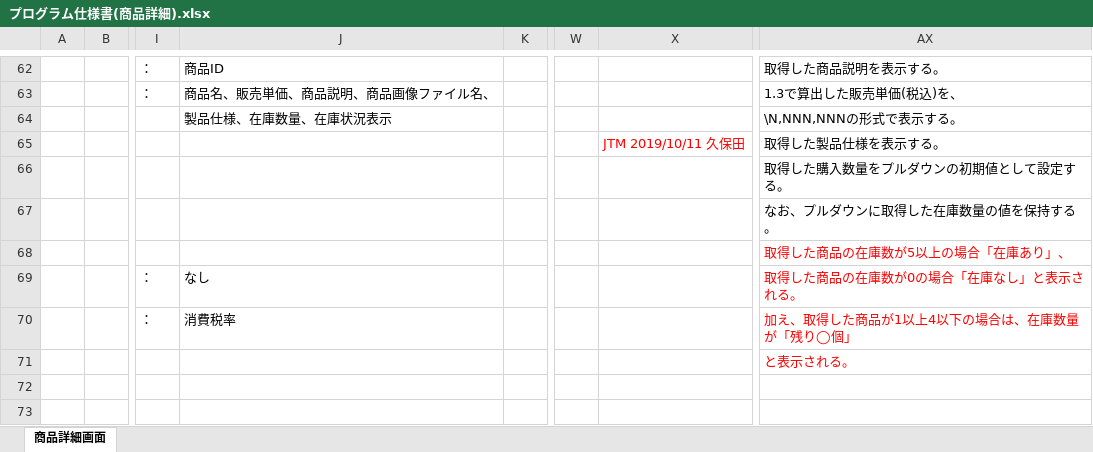
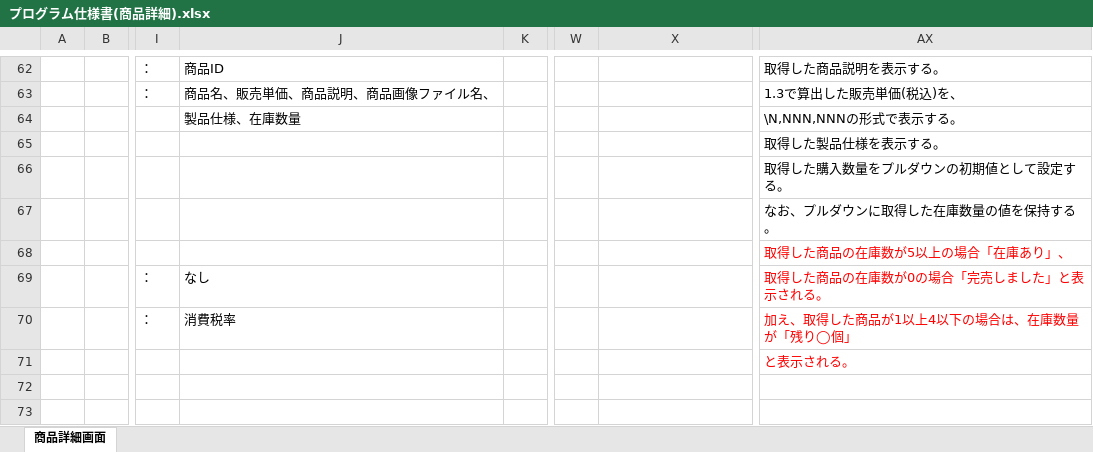
Before and after one commit to isa-education/DesignDocs, an Excel workbook: 設計書/02.詳細設計/01.プログラム仕様書/プログラム仕様書(商品詳細).xlsx, sheet 商品詳細画面, drawn as a sheet; only a part is shown, gaps mark what is left out; values as stored, in another font and other column widths than the file's, no borders; charts and pictures not drawn; the diff names each change by its address in the sheet, - before the commit and + after, or states it on an @@ line.

Commit message:
【JTM01】商品詳細 レビュー改修後 久保田

```diff
--- a/設計書/02.詳細設計/01.プログラム仕様書/プログラム仕様書(商品詳細).xlsx (sheet 商品詳細画面)
+++ b/設計書/02.詳細設計/01.プログラム仕様書/プログラム仕様書(商品詳細).xlsx (sheet 商品詳細画面)
-J64: 製品仕様、在庫数量、在庫状況表示
+J64: 製品仕様、在庫数量
-X65: JTM 2019/10/11 久保田
+X65: (empty)
-AX69: 取得した商品の在庫数が0の場合「在庫なし」と表示される。
+AX69: 取得した商品の在庫数が0の場合「完売しました」と表示される。
```
